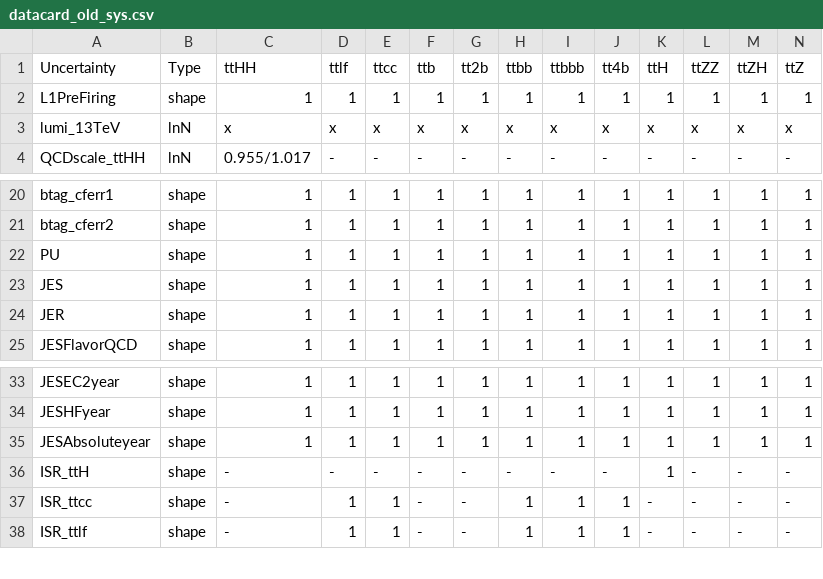
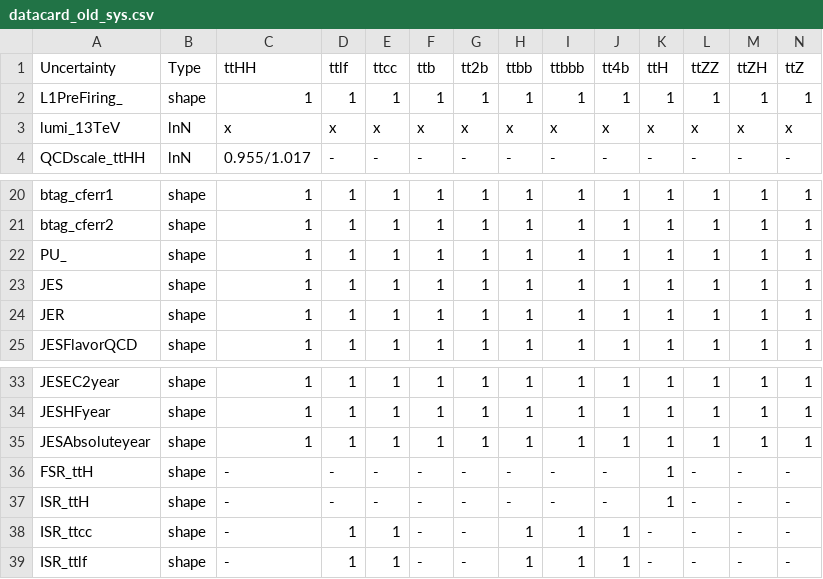
Before and after one commit to wweiphy/TTHHRun2UL_DNN, a CSV file: datacard/datacard_old_sys.csv, drawn as a sheet; only a part is shown, gaps mark what is left out.

```diff
--- a/datacard/datacard_old_sys.csv
+++ b/datacard/datacard_old_sys.csv
@@ -1,3 +1,3 @@
 Uncertainty,Type,ttHH,ttlf,ttcc,ttb,tt2b,ttbb,ttbbb,tt4b,ttH,ttZZ,ttZH,ttZ
-L1PreFiring,shape,1,1,1,1,1,1,1,1,1,1,1,1
+L1PreFiring_,shape,1,1,1,1,1,1,1,1,1,1,1,1
 lumi_13TeV,lnN,x,x,x,x,x,x,x,x,x,x,x,x
@@ -21,3 +21,3 @@ btag_cferr1,shape,1,1,1,1,1,1,1,1,1,1,1,1
 btag_cferr2,shape,1,1,1,1,1,1,1,1,1,1,1,1
-PU,shape,1,1,1,1,1,1,1,1,1,1,1,1
+PU_,shape,1,1,1,1,1,1,1,1,1,1,1,1
 JES,shape,1,1,1,1,1,1,1,1,1,1,1,1
@@ -35,2 +35,3 @@ JESHFyear,shape,1,1,1,1,1,1,1,1,1,1,1,1
 JESAbsoluteyear,shape,1,1,1,1,1,1,1,1,1,1,1,1
+FSR_ttH,shape,-,-,-,-,-,-,-,-,1,-,-,-
 ISR_ttH,shape,-,-,-,-,-,-,-,-,1,-,-,-
```
Also changed, not shown: datacard/datacard_new_sys.csv.
